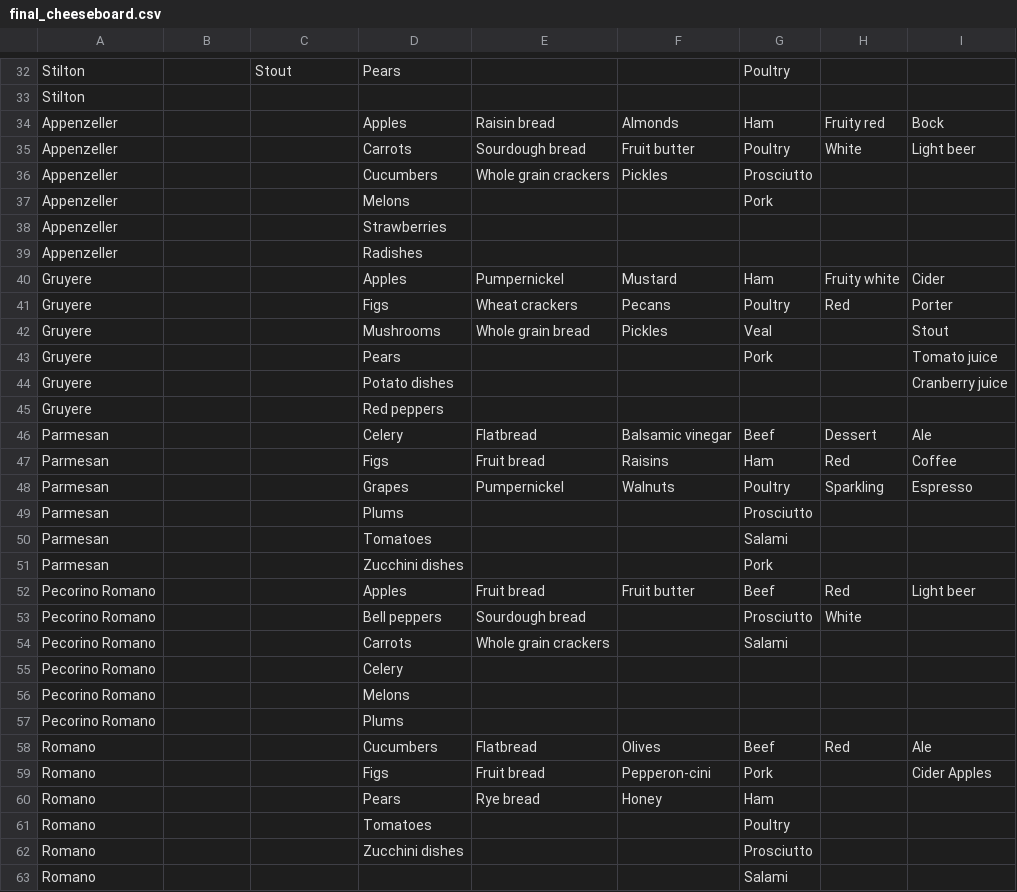
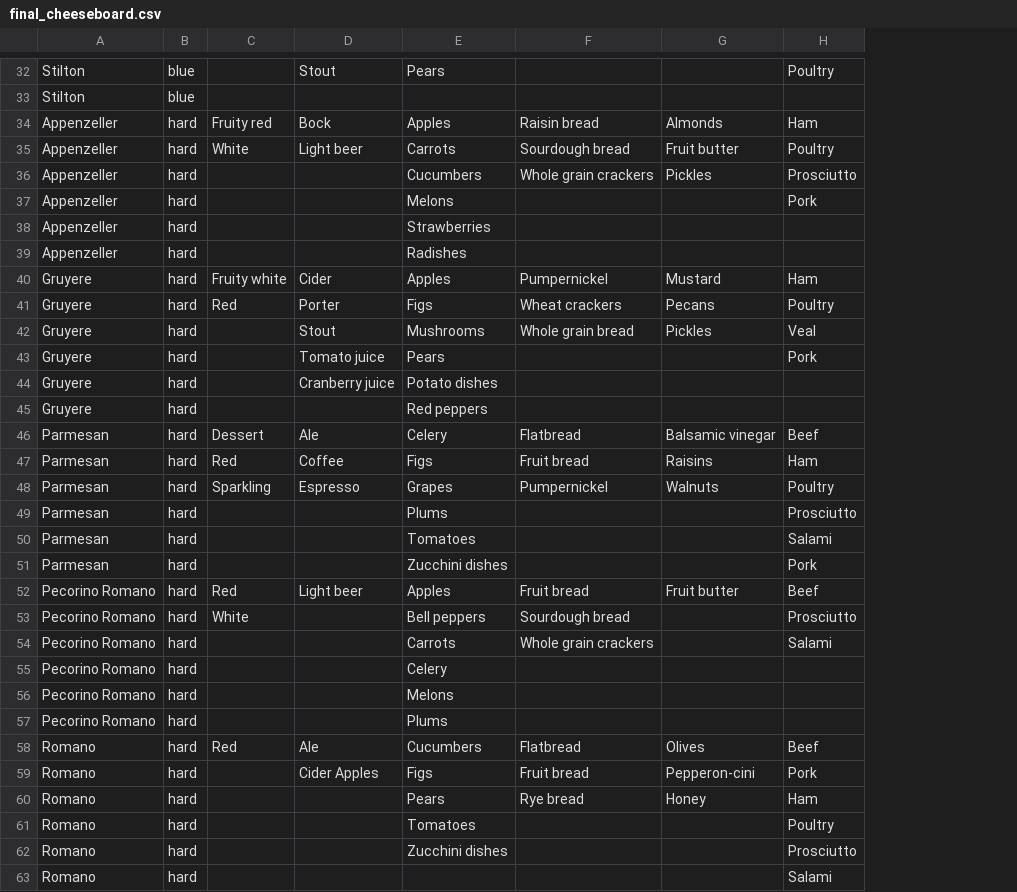
Before and after one commit to EmmaLimoli/Exploring_Wine_Varieties_Adv, a CSV file: CSVS/final_cheeseboard.csv, drawn as a sheet; only a part is shown, gaps mark what is left out; removed rows and columns are numbered as before the commit, all else as after; the diff covers the shown part only; the diff names each change by its address in the sheet, - before the commit and + after, or states it on an @@ line.

Commit message:
add type column

```diff
--- a/CSVS/final_cheeseboard.csv
+++ b/CSVS/final_cheeseboard.csv
+column B, rows 32-63: blue | blue | hard | hard | hard | hard | hard | hard | hard | hard | hard | hard | hard | hard | hard | hard | hard | hard | hard | hard | hard | hard | hard | hard | hard | hard | hard | hard | hard | hard | hard | hard
-column H, rows 34-58: Fruity red | White |  |  |  |  | Fruity white | Red |  |  |  |  | Dessert | Red | Sparkling |  |  |  | Red | White |  |  |  |  | Red
-column I, rows 34-59: Bock | Light beer |  |  |  |  | Cider | Porter | Stout | Tomato juice | Cranberry juice |  | Ale | Coffee | Espresso |  |  |  | Light beer |  |  |  |  |  | Ale | Cider Apples
-C34: (empty)
+C34: Fruity red
-D34: (empty)
+D34: Bock
-C35: (empty)
+C35: White
-D35: (empty)
+D35: Light beer
-C40: (empty)
+C40: Fruity white
-D40: (empty)
+D40: Cider
-C41: (empty)
+C41: Red
-D41: (empty)
+D41: Porter
-D42: (empty)
+D42: Stout
-D43: (empty)
+D43: Tomato juice
-D44: (empty)
+D44: Cranberry juice
-C46: (empty)
+C46: Dessert
-D46: (empty)
+D46: Ale
-C47: (empty)
+C47: Red
-D47: (empty)
+D47: Coffee
-C48: (empty)
+C48: Sparkling
-D48: (empty)
+D48: Espresso
-C52: (empty)
+C52: Red
-D52: (empty)
+D52: Light beer
-C53: (empty)
+C53: White
-C58: (empty)
+C58: Red
-D58: (empty)
+D58: Ale
-D59: (empty)
+D59: Cider Apples
```
Also changed, not shown: 94 edited cells elsewhere in this file.
